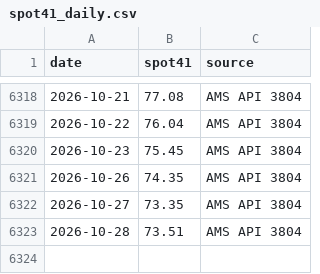
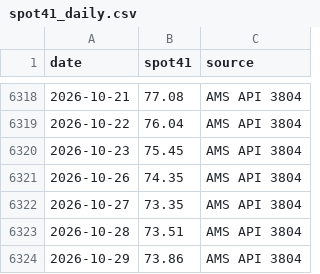
Before and after one commit to BMR-Com/cotton-crop-progress, a CSV file: data/spot/spot41_daily.csv, drawn as a sheet; only a part is shown, gaps mark what is left out.

```diff
--- a/data/spot/spot41_daily.csv
+++ b/data/spot/spot41_daily.csv
@@ -6323 +6323,2 @@ date,spot41,source
 2026-10-28,73.51,AMS API 3804
+2026-10-29,73.86,AMS API 3804
```
Also changed, not shown: data/spot/ams_spot_markets.csv, 6 other files.
